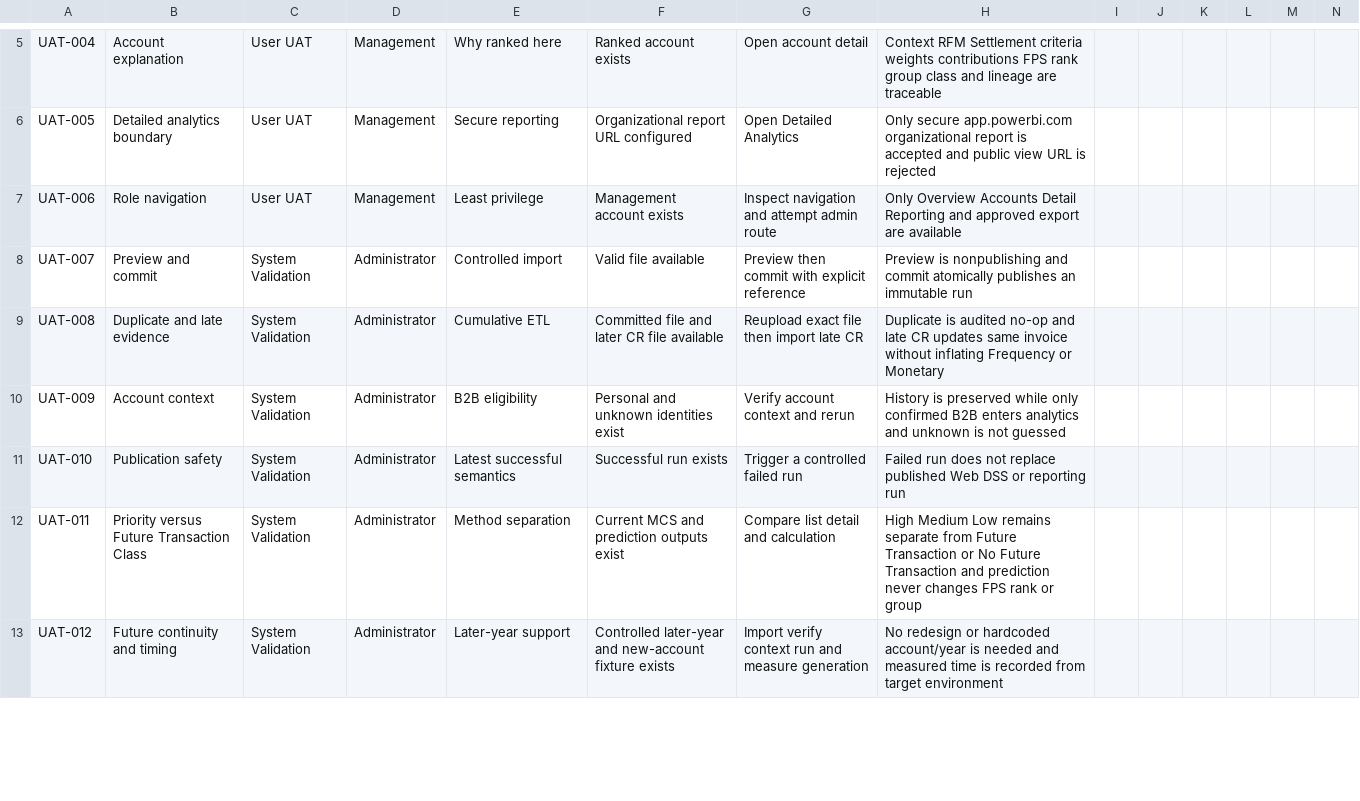
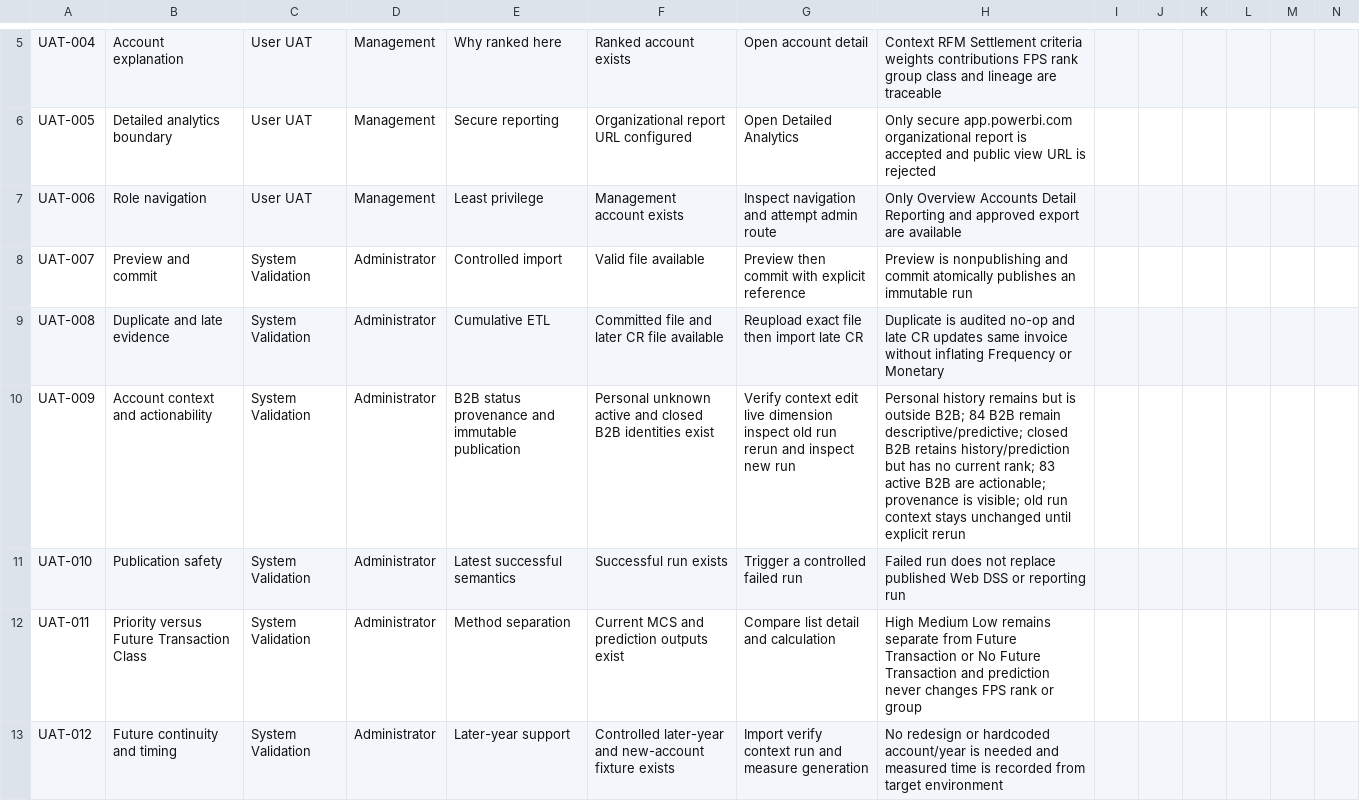
Before and after one commit to gianerapisura-pn/CAPSTONE_PROJECT_ACCOUNT_PRIORITIZATION_DSS, a CSV file: docs/UAT_TEST_CASES.csv, drawn as a sheet; only a part is shown, gaps mark what is left out; the diff covers the shown part only.

Commit message:
Align final analytics actionability and evidence

```diff
--- a/docs/UAT_TEST_CASES.csv
+++ b/docs/UAT_TEST_CASES.csv
@@ -9,3 +9,3 @@ UAT-007,Preview and commit,System Validation,Administrator,Controlled import,Val
 UAT-008,Duplicate and late evidence,System Validation,Administrator,Cumulative ETL,Committed file and later CR file available,Reupload exact file then import late CR,Duplicate is audited no-op and late CR updates same invoice without inflating Frequency or Monetary,,,,,,
-UAT-009,Account context,System Validation,Administrator,B2B eligibility,Personal and unknown identities exist,Verify account context and rerun,History is preserved while only confirmed B2B enters analytics and unknown is not guessed,,,,,,
+UAT-009,Account context and actionability,System Validation,Administrator,B2B status provenance and immutable publication,Personal unknown active and closed B2B identities exist,Verify context edit live dimension inspect old run rerun and inspect new run,Personal history remains but is outside B2B; 84 B2B remain descriptive/predictive; closed B2B retains history/prediction but has no current rank; 83 active B2B are actionable; provenance is visible; old run context stays unchanged until explicit rerun,,,,,,
 UAT-010,Publication safety,System Validation,Administrator,Latest successful semantics,Successful run exists,Trigger a controlled failed run,Failed run does not replace published Web DSS or reporting run,,,,,,
```
Also changed, not shown: 4 edited cells elsewhere in this file, 45 other files.
